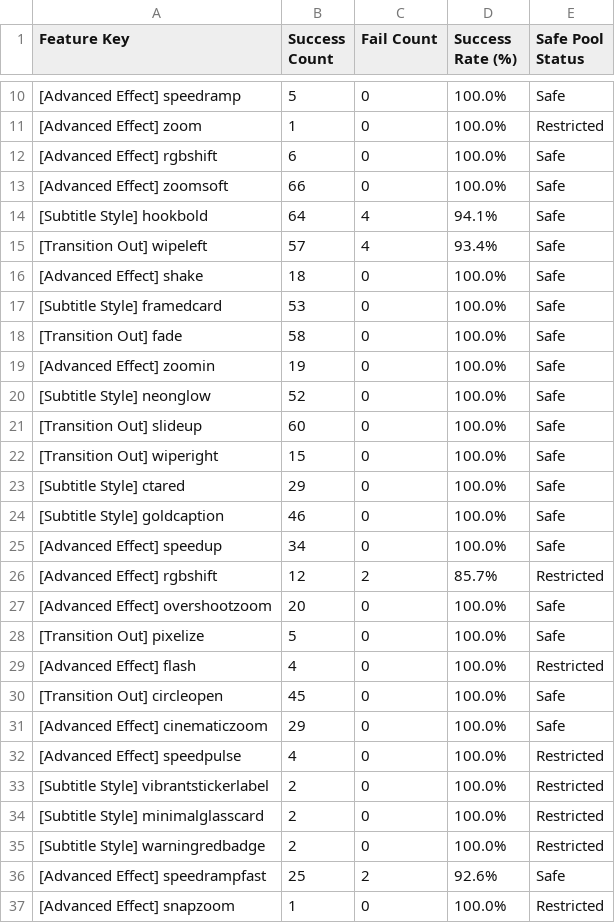
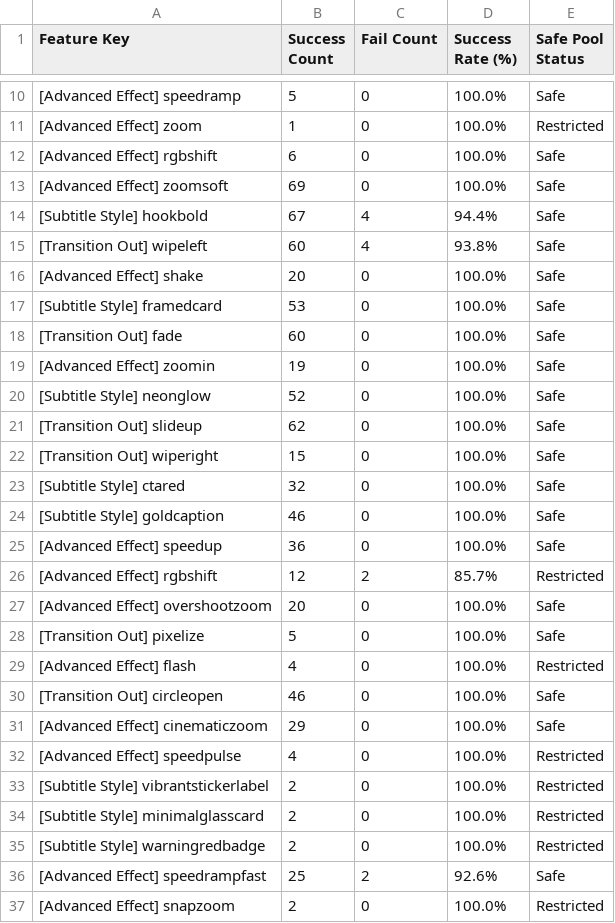
Before and after one commit to ltckha/Auto-Video-Factory, a CSV file: renderer/output/sheets_backup/effects_analytics.csv, drawn as a sheet; only a part is shown, gaps mark what is left out.

```diff
--- a/renderer/output/sheets_backup/effects_analytics.csv
+++ b/renderer/output/sheets_backup/effects_analytics.csv
@@ -12,15 +12,15 @@ Feature Key,Success Count,Fail Count,Success Rate (%),Safe Pool Status
 "[Advanced Effect] rgbshift","6","0","100.0%","Safe"
-"[Advanced Effect] zoomsoft","66","0","100.0%","Safe"
-"[Subtitle Style] hookbold","64","4","94.1%","Safe"
-"[Transition Out] wipeleft","57","4","93.4%","Safe"
-"[Advanced Effect] shake","18","0","100.0%","Safe"
+"[Advanced Effect] zoomsoft","69","0","100.0%","Safe"
+"[Subtitle Style] hookbold","67","4","94.4%","Safe"
+"[Transition Out] wipeleft","60","4","93.8%","Safe"
+"[Advanced Effect] shake","20","0","100.0%","Safe"
 "[Subtitle Style] framedcard","53","0","100.0%","Safe"
-"[Transition Out] fade","58","0","100.0%","Safe"
+"[Transition Out] fade","60","0","100.0%","Safe"
 "[Advanced Effect] zoomin","19","0","100.0%","Safe"
 "[Subtitle Style] neonglow","52","0","100.0%","Safe"
-"[Transition Out] slideup","60","0","100.0%","Safe"
+"[Transition Out] slideup","62","0","100.0%","Safe"
 "[Transition Out] wiperight","15","0","100.0%","Safe"
-"[Subtitle Style] ctared","29","0","100.0%","Safe"
+"[Subtitle Style] ctared","32","0","100.0%","Safe"
 "[Subtitle Style] goldcaption","46","0","100.0%","Safe"
-"[Advanced Effect] speedup","34","0","100.0%","Safe"
+"[Advanced Effect] speedup","36","0","100.0%","Safe"
 "[Advanced Effect] rgbshift","12","2","85.7%","Restricted"
@@ -29,3 +29,3 @@ Feature Key,Success Count,Fail Count,Success Rate (%),Safe Pool Status
 "[Advanced Effect] flash","4","0","100.0%","Restricted"
-"[Transition Out] circleopen","45","0","100.0%","Safe"
+"[Transition Out] circleopen","46","0","100.0%","Safe"
 "[Advanced Effect] cinematiczoom","29","0","100.0%","Safe"
@@ -36,2 +36,2 @@ Feature Key,Success Count,Fail Count,Success Rate (%),Safe Pool Status
 "[Advanced Effect] speedrampfast","25","2","92.6%","Safe"
-"[Advanced Effect] snapzoom","1","0","100.0%","Restricted"
+"[Advanced Effect] snapzoom","2","0","100.0%","Restricted"
```
Also changed, not shown: renderer/output/sheets_backup/projects_tracker.csv, 10 other files.
